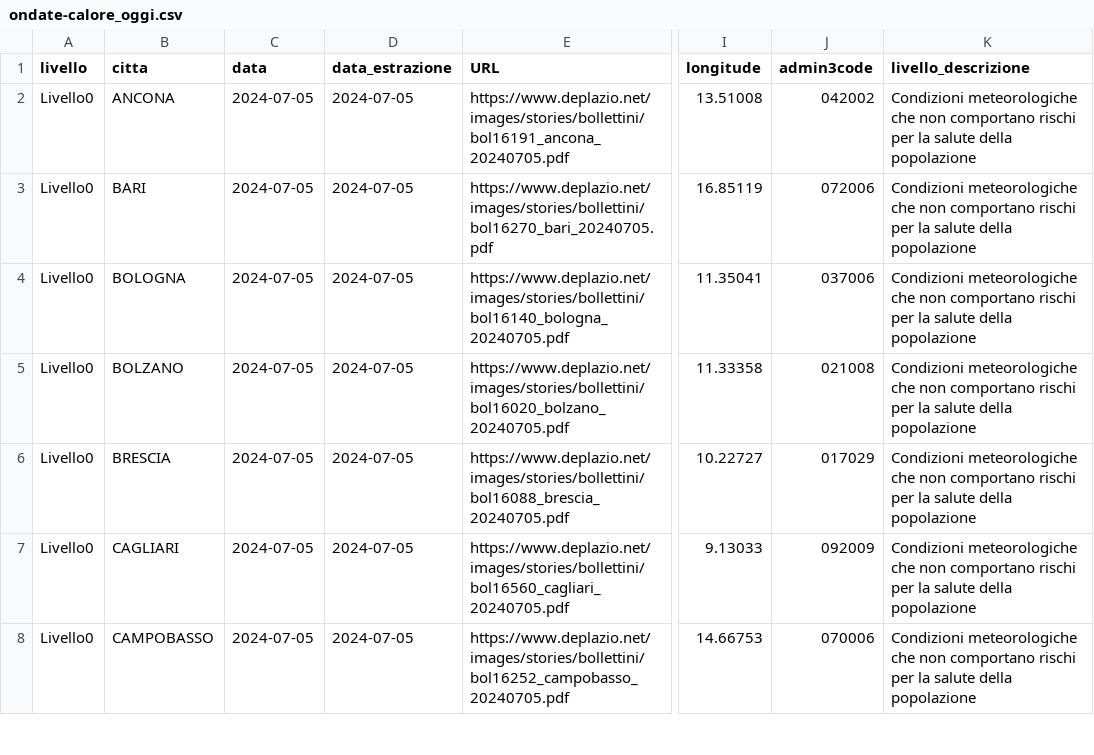
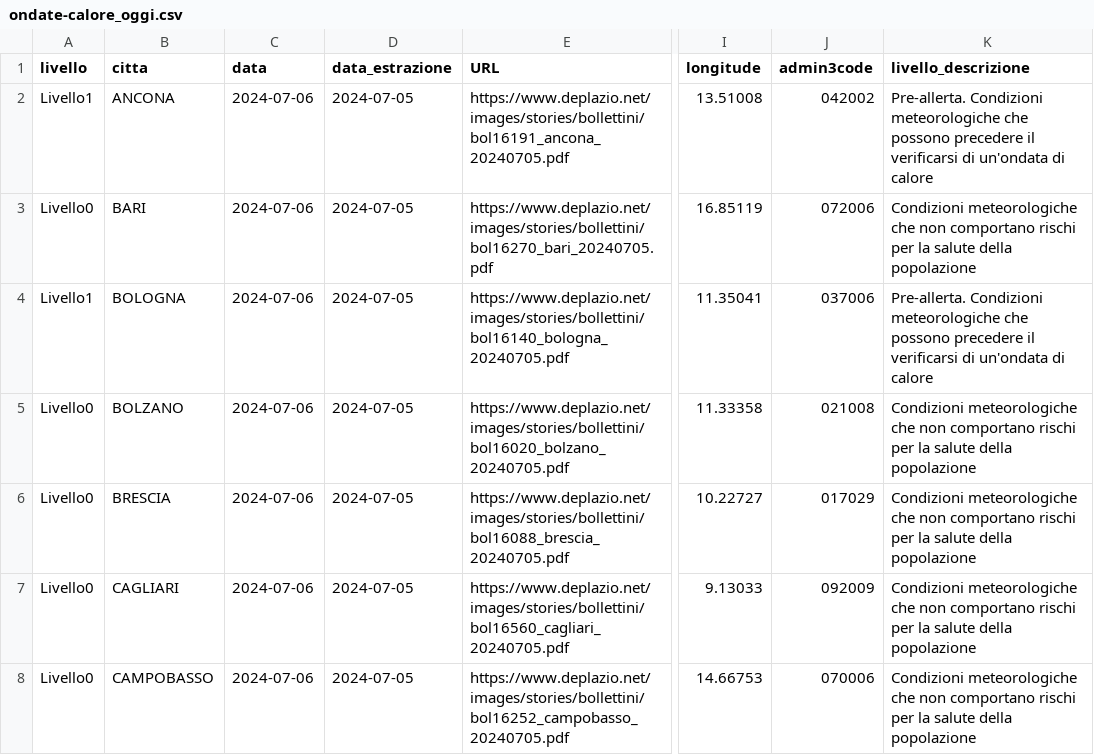
Before and after one commit to ondata/ondate-calore, a CSV file: data/ondate-calore_oggi.csv, drawn as a sheet; only a part is shown, gaps mark what is left out; the diff covers the shown part only; the diff names each change by its address in the sheet, - before the commit and + after, or states it on an @@ line.

```diff
--- a/data/ondate-calore_oggi.csv
+++ b/data/ondate-calore_oggi.csv
-A2 (livello): Livello0
+A2 (livello): Livello1
-C2:C8 (data): 2024-07-05
+C2:C8 (data): 2024-07-06
-K2 (livello_descrizione): Condizioni meteorologiche che non comportano rischi per la salute della popolazione
+K2 (livello_descrizione): Pre-allerta. Condizioni meteorologiche che possono precedere il verificarsi di un'ondata di calore
-A4 (livello): Livello0
+A4 (livello): Livello1
-K4 (livello_descrizione): Condizioni meteorologiche che non comportano rischi per la salute della popolazione
+K4 (livello_descrizione): Pre-allerta. Condizioni meteorologiche che possono precedere il verificarsi di un'ondata di calore
```
Also changed, not shown: 20 edited cells elsewhere in this file, elaborazioni/ondate-calore_oggi.csv.
